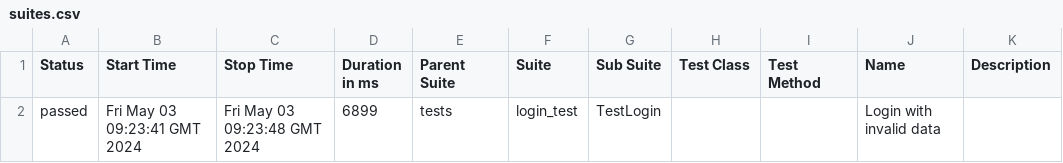
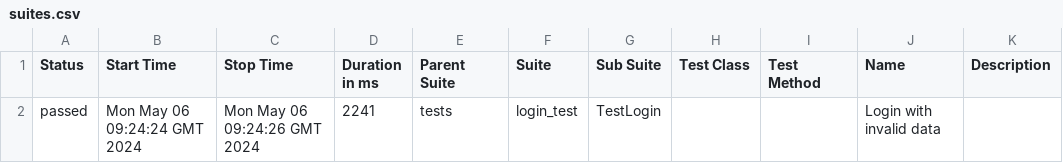
Before and after one commit to adavipe/openweathermap-ui-tests, a CSV file: data/suites.csv, drawn as a sheet.

Commit message:
Deploying to gh-pages from @ adavipe/openweathermap-ui-tests@95091c20bd3e7b1e87aff1789b9b52ef17c51111 🚀

```diff
--- a/data/suites.csv
+++ b/data/suites.csv
@@ -1,2 +1,2 @@
 "Status","Start Time","Stop Time","Duration in ms","Parent Suite","Suite","Sub Suite","Test Class","Test Method","Name","Description"
-"passed","Fri May 03 09:23:41 GMT 2024","Fri May 03 09:23:48 GMT 2024","6899","tests","login_test","TestLogin","","","Login with invalid data",""
+"passed","Mon May 06 09:24:24 GMT 2024","Mon May 06 09:24:26 GMT 2024","2241","tests","login_test","TestLogin","","","Login with invalid data",""
```
Also changed, not shown: 17 other files.
